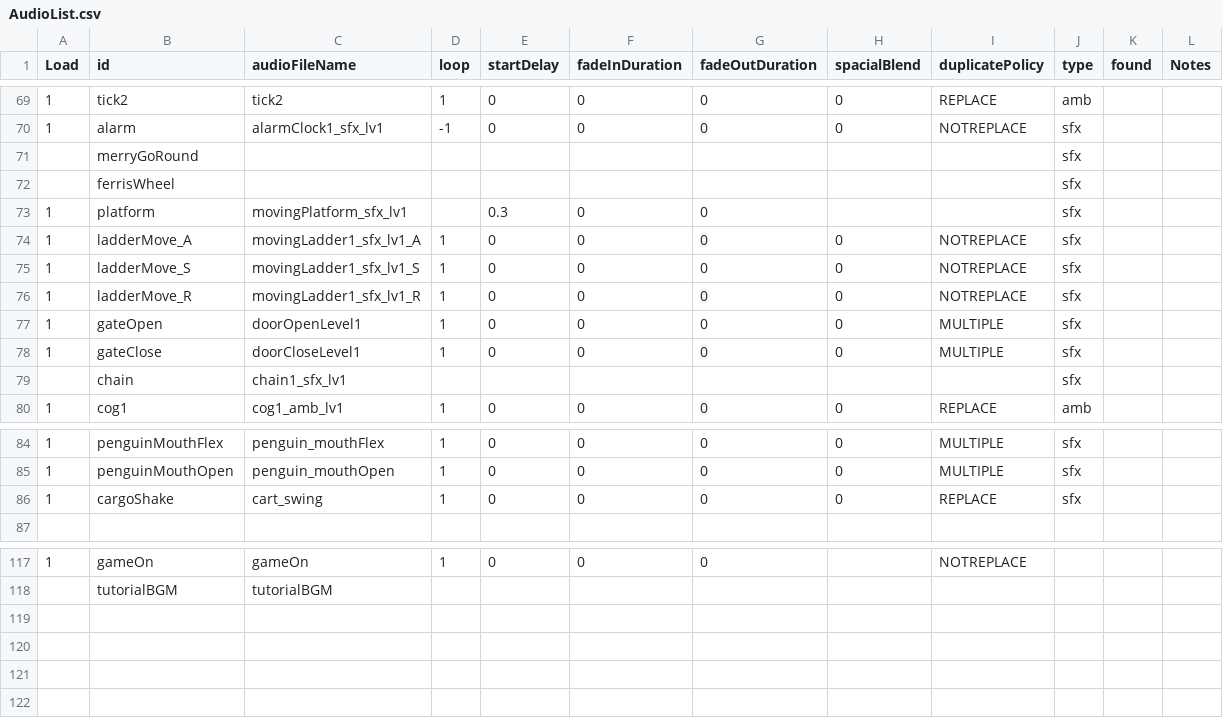
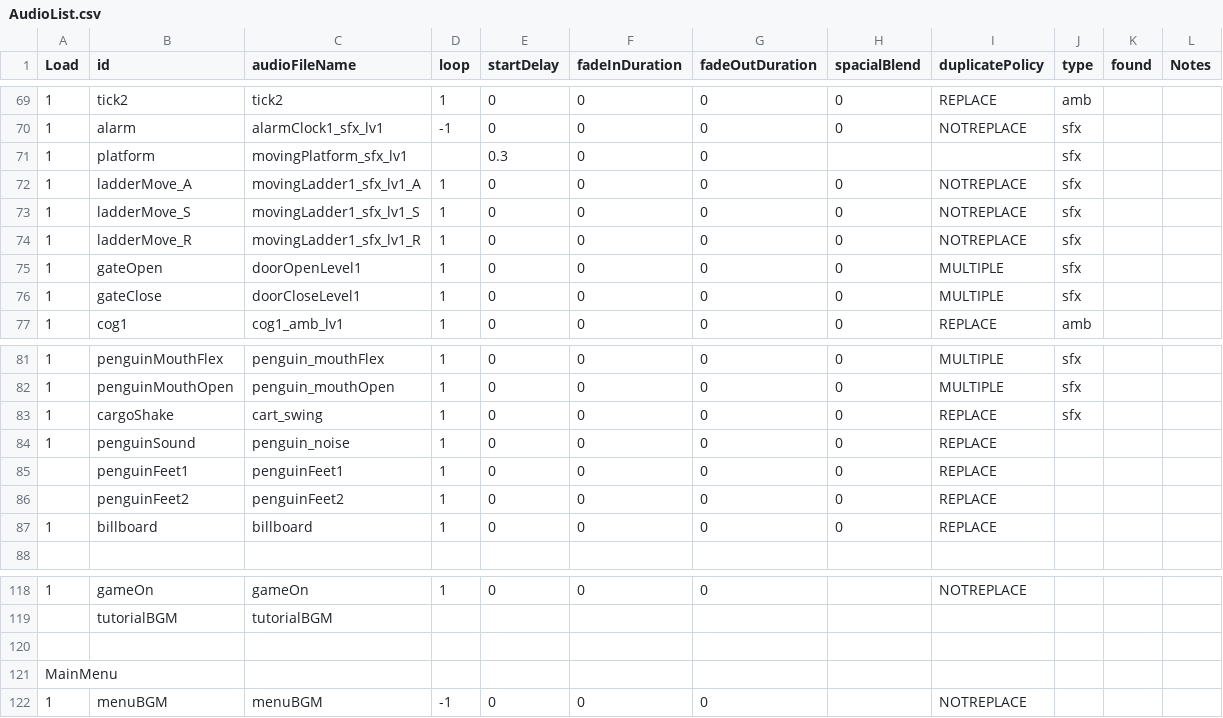
Before and after one commit to huxii/Crowd, a CSV file: OLU/Assets/Resources/Rosters/AudioList.csv, drawn as a sheet; only a part is shown, gaps mark what is left out; removed rows and columns are numbered as before the commit, all else as after; the diff names each change by its address in the sheet, - before the commit and + after, or states it on an @@ line.

```diff
--- a/OLU/Assets/Resources/Rosters/AudioList.csv
+++ b/OLU/Assets/Resources/Rosters/AudioList.csv
-row 71:  | merryGoRound |  |  |  |  |  |  |  | sfx
-row 72:  | ferrisWheel |  |  |  |  |  |  |  | sfx
-row 79:  | chain | chain1_sfx_lv1 |  |  |  |  |  |  | sfx
+row 84: 1 | penguinSound | penguin_noise | 1 | 0 | 0 | 0 | 0 | REPLACE
+row 85:  | penguinFeet1 | penguinFeet1 | 1 | 0 | 0 | 0 | 0 | REPLACE
+row 86:  | penguinFeet2 | penguinFeet2 | 1 | 0 | 0 | 0 | 0 | REPLACE
+row 87: 1 | billboard | billboard | 1 | 0 | 0 | 0 | 0 | REPLACE
+row 120: (empty)
+row 121: MainMenu
+row 122: 1 | menuBGM | menuBGM | -1 | 0 | 0 | 0 |  | NOTREPLACE
```
Also changed, not shown: 5 other files.
